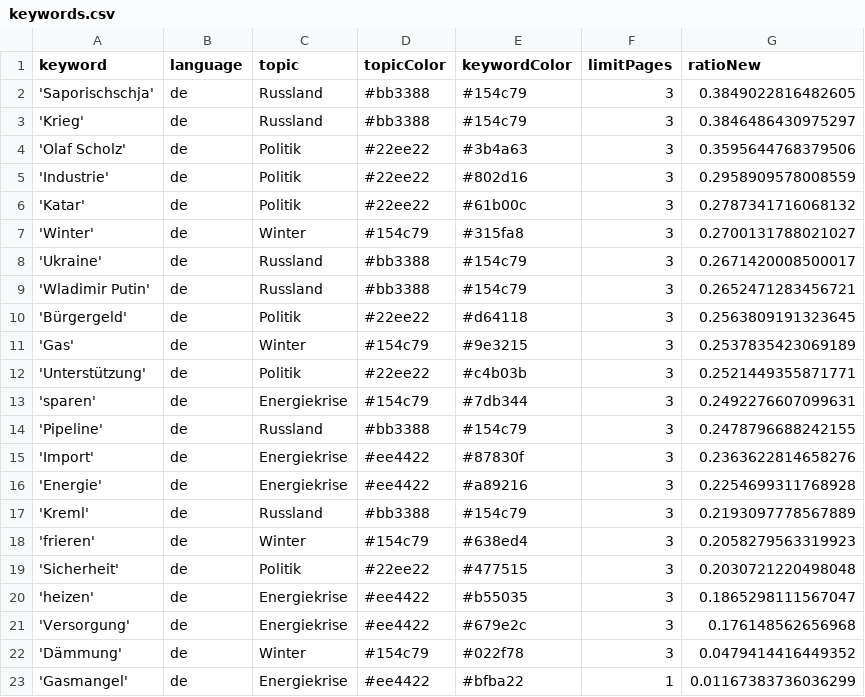
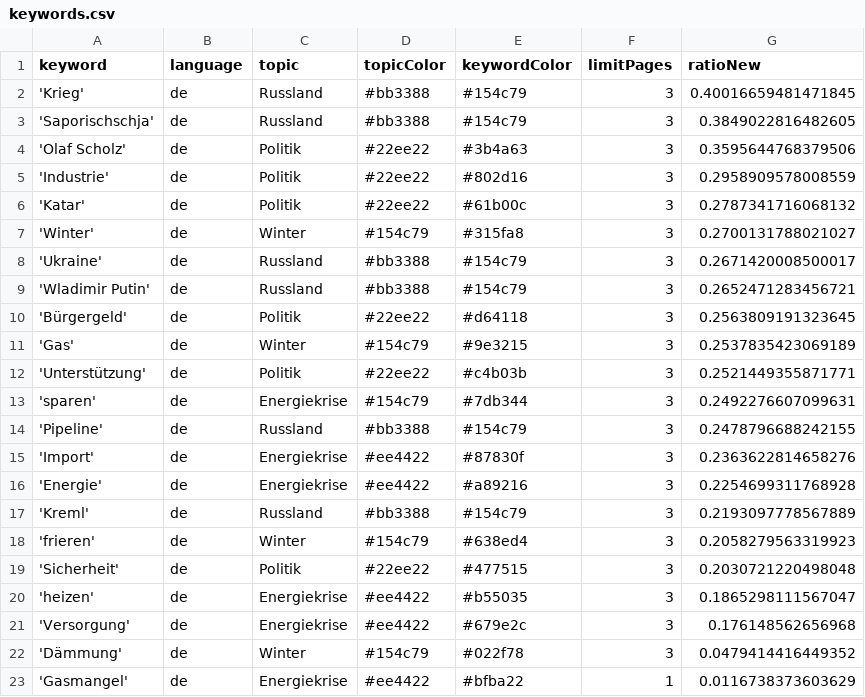
Before and after one commit to celiapi-news/winterIsComing2, a CSV file: keywords.csv, drawn as a sheet.

```diff
--- a/keywords.csv
+++ b/keywords.csv
@@ -1,4 +1,4 @@
 keyword,language,topic,topicColor,keywordColor,limitPages,ratioNew
+'Krieg',de,Russland,#bb3388,#154c79,3,0.40016659481471845
 'Saporischschja',de,Russland,#bb3388,#154c79,3,0.3849022816482605
-'Krieg',de,Russland,#bb3388,#154c79,3,0.3846486430975297
 'Olaf Scholz',de,Politik,#22ee22,#3b4a63,3,0.3595644768379506
@@ -22,2 +22,2 @@ keyword,language,topic,topicColor,keywordColor,limitPages,ratioNew
 'Dämmung',de,Winter,#154c79,#022f78,3,0.0479414416449352
-'Gasmangel',de,Energiekrise,#ee4422,#bfba22,1,0.01167383736036299
+'Gasmangel',de,Energiekrise,#ee4422,#bfba22,1,0.0116738373603629
```
Also changed, not shown: 2 other files.
